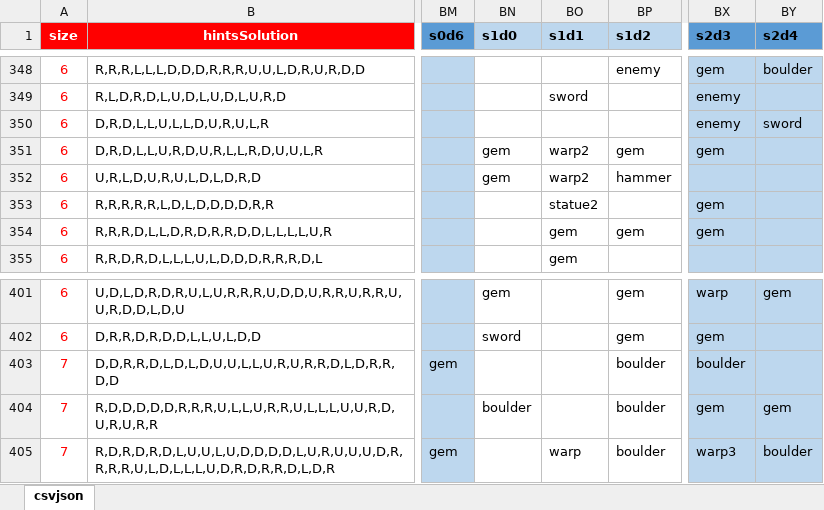
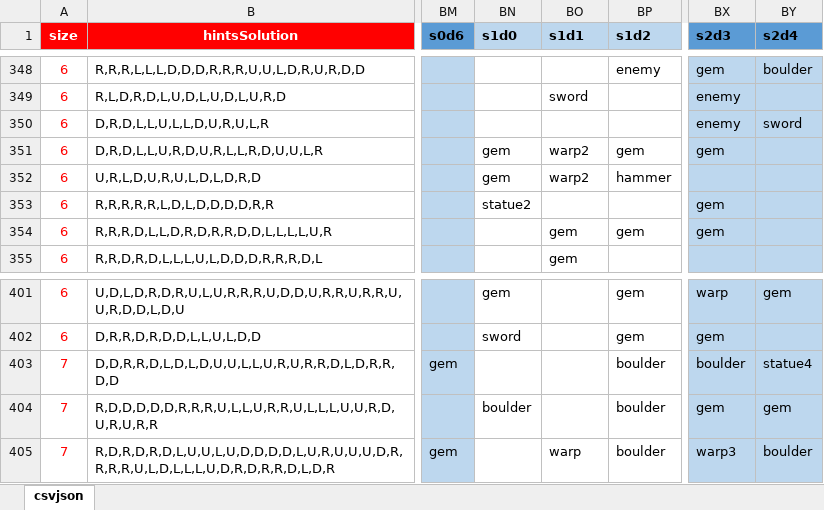
Before and after one commit to emchar1/PUZLBoy, an Excel workbook: JSON/Levels17MoveList.xlsx, sheet csvjson, drawn as a sheet; only a part is shown, gaps mark what is left out; values as stored, in another font and other column widths than the file's, no borders; the diff names each change by its address in the sheet, - before the commit and + after, or states it on an @@ line.

Commit message:
ChatEngine: add dialogueStatue4, dialogueStatue5 properties. Update decision questions. Add animateFeather() function. Add .blankhero case. Fix cases in decisionWasMade(). Add setupStatueDialogue() and move statue dialogue setup there. Make Marlin's magic spells with no scroll, and remove FF button. Update dialogue for 319, 339, 351, 376, 401, 451. Files: update Levels17MoveList, csvjson17, levels17 ChatItem: add statue4, statue5, and statue5b cases. Make chat private(set) var. StatueDialogue: make dialogue and indices private(set) var. Add shouldRepeatLastDialogueOnEnd (really only used by Tiki #2). Refactor. GameEngine: add cases for statue4 and statue5 in checkPanelForPathway() LevelType: add cases for statue4, 5, and 5b. Assets: add statue4, 5, 5b, chatStatue4 and 5, and magicFeather. Rename Chapter4 from Redemption to The Home Stretch AudioManager: update comments. Remove wompwomp.mp3. Constants: add GameboardPanelSprite typealias GameboardSprite: update getPanel(at:) to return new typealias: K.GameboardPanelSprite.

```diff
--- a/JSON/Levels17MoveList.xlsx (sheet csvjson)
+++ b/JSON/Levels17MoveList.xlsx (sheet csvjson)
-BN353 (s1d0): (empty)
+BN353 (s1d0): statue2
-BO353 (s1d1): statue2
+BO353 (s1d1): (empty)
-BY403 (s2d4): (empty)
+BY403 (s2d4): statue4
```
Also changed, not shown: 42 other files.
